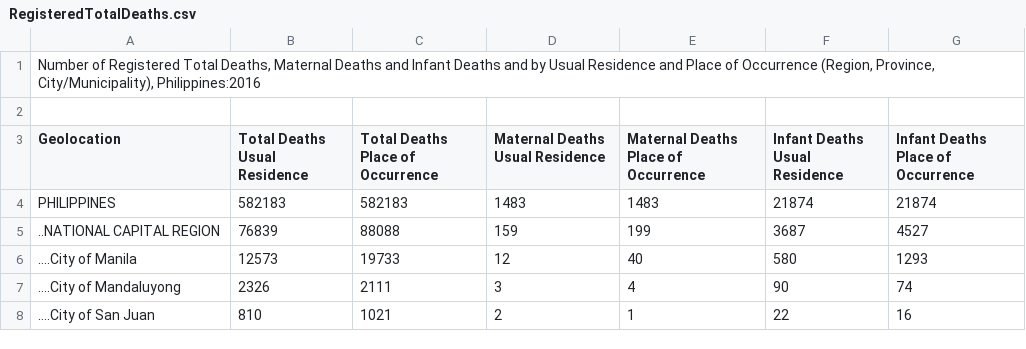
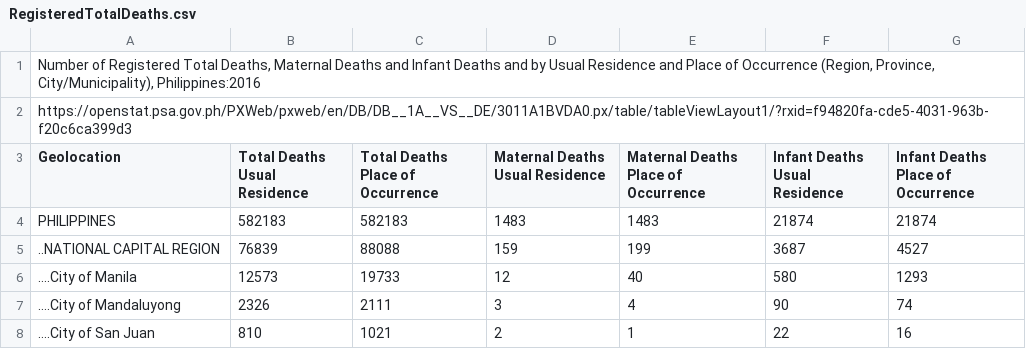
Before and after one commit to Mark-Jayson/RAGSample, a CSV file: data/RegisteredTotalDeaths.csv, drawn as a sheet; only a part is shown; the diff names each change by its address in the sheet, - before the commit and + after, or states it on an @@ line.

Commit message:
Update RegisteredTotalDeaths.csv

```diff
--- a/data/RegisteredTotalDeaths.csv
+++ b/data/RegisteredTotalDeaths.csv
-A2 (Geolocation): (empty)
+A2 (Geolocation): https://openstat.psa.gov.ph/PXWeb/pxweb/en/DB/DB__1A__VS__DE/3011A1BVDA0.px/table/tableViewLayout1/?rxid=f94820fa-cde5-4031-963b-f20c6ca399d3
```
